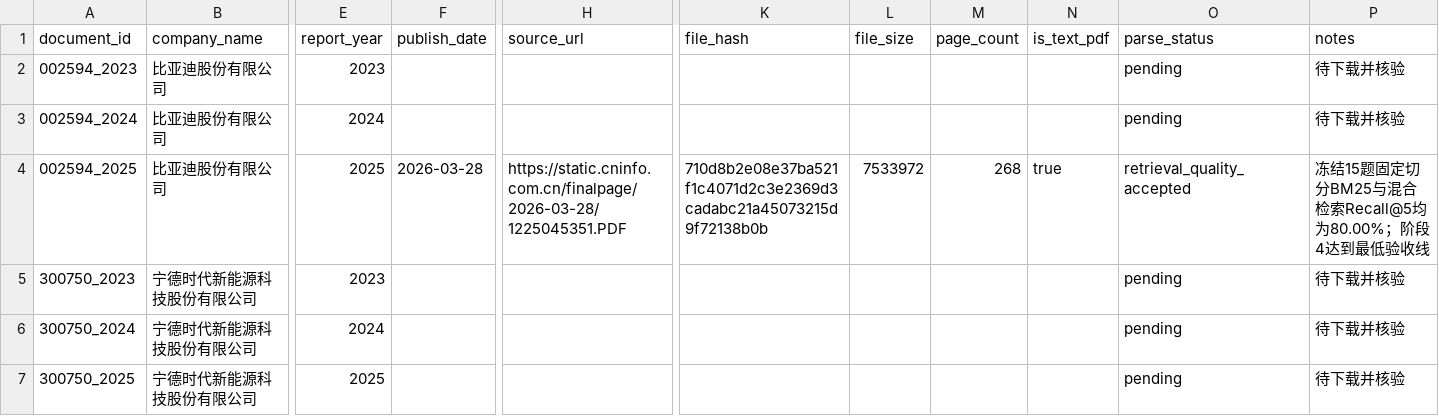
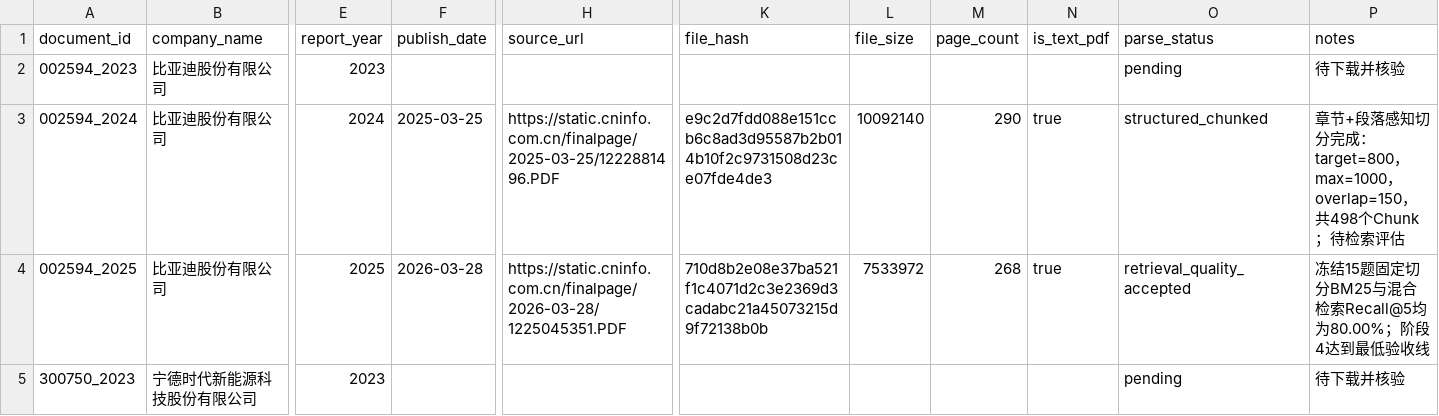
Before and after one commit to dYCZhou/financial-rag-assistant, a CSV file: data/manifests/annual_reports_manifest.csv, drawn as a sheet; only a part is shown, gaps mark what is left out; the shorter side is filled out with more unchanged rows; the diff names each change by its address in the sheet, - before the commit and + after, or states it on an @@ line.

Commit message:
Add BYD 2024 and multi-document indexing

```diff
--- a/data/manifests/annual_reports_manifest.csv
+++ b/data/manifests/annual_reports_manifest.csv
-F3 (publish_date): (empty)
+F3 (publish_date): 2025-03-25
-H3 (source_url): (empty)
+H3 (source_url): https://static.cninfo.com.cn/finalpage/2025-03-25/1222881496.PDF
-K3 (file_hash): (empty)
+K3 (file_hash): e9c2d7fdd088e151ccb6c8ad3d95587b2b014b10f2c9731508d23ce07fde4de3
-L3 (file_size): (empty)
+L3 (file_size): 10092140
-M3 (page_count): (empty)
+M3 (page_count): 290
-N3 (is_text_pdf): (empty)
+N3 (is_text_pdf): true
-O3 (parse_status): pending
+O3 (parse_status): structured_chunked
-P3 (notes): 待下载并核验
+P3 (notes): 章节+段落感知切分完成：target=800，max=1000，overlap=150，共498个Chunk；待检索评估
```
Also changed, not shown: 23 other files.
